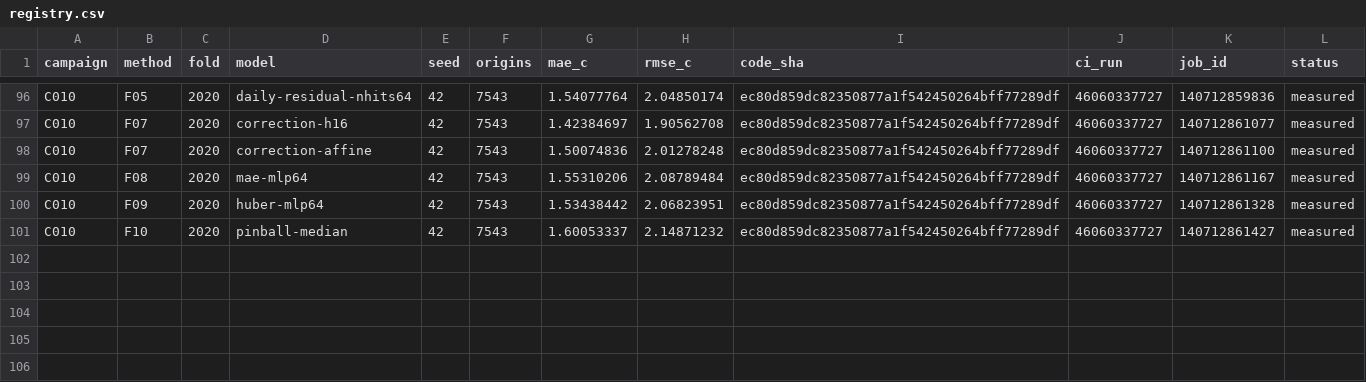
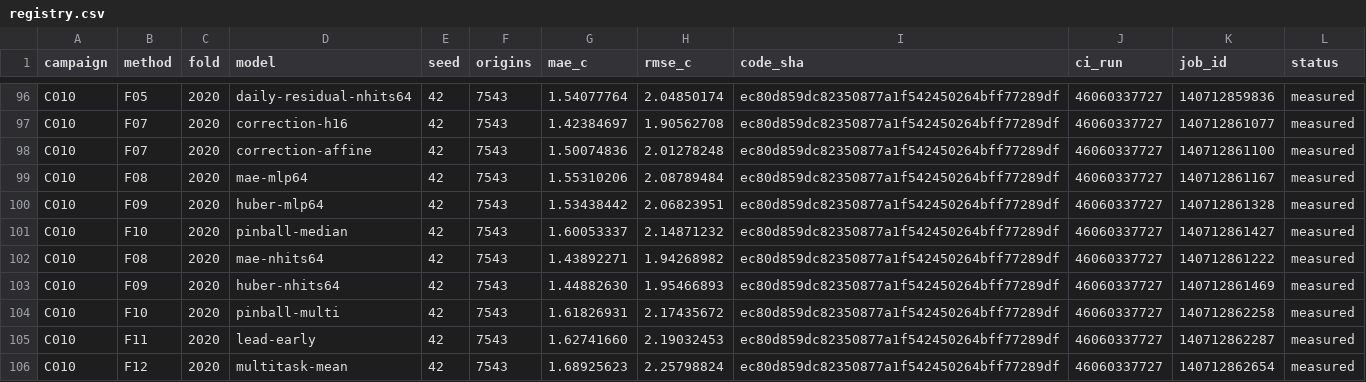
Before and after one commit to sguzman/aevral, a CSV file: results/C010/registry.csv, drawn as a sheet; only a part is shown, gaps mark what is left out; the diff names each change by its address in the sheet, - before the commit and + after, or states it on an @@ line.

```diff
--- a/results/C010/registry.csv
+++ b/results/C010/registry.csv
+row 102: C010 | F08 | 2020 | mae-nhits64 | 42 | 7543 | 1.43892271 | 1.94268982 | ec80d859dc82350877a1f542450264bff77289df | 46060337727 | 140712861222 | measured
+row 103: C010 | F09 | 2020 | huber-nhits64 | 42 | 7543 | 1.44882630 | 1.95466893 | ec80d859dc82350877a1f542450264bff77289df | 46060337727 | 140712861469 | measured
+row 104: C010 | F10 | 2020 | pinball-multi | 42 | 7543 | 1.61826931 | 2.17435672 | ec80d859dc82350877a1f542450264bff77289df | 46060337727 | 140712862258 | measured
+row 105: C010 | F11 | 2020 | lead-early | 42 | 7543 | 1.62741660 | 2.19032453 | ec80d859dc82350877a1f542450264bff77289df | 46060337727 | 140712862287 | measured
+row 106: C010 | F12 | 2020 | multitask-mean | 42 | 7543 | 1.68925623 | 2.25798824 | ec80d859dc82350877a1f542450264bff77289df | 46060337727 | 140712862654 | measured
```
Also changed, not shown: 6 other files.
